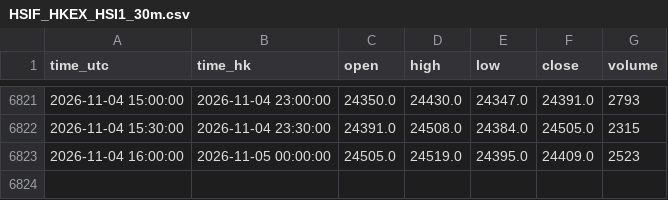
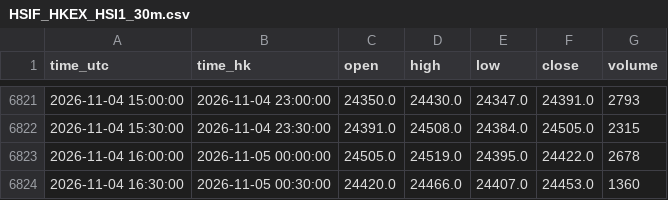
Before and after one commit to ronaldo8282/rs-us-daily, a CSV file: docs/tpo/data/HSIF_HKEX_HSI1_30m.csv, drawn as a sheet; only a part is shown, gaps mark what is left out.

Commit message:
chore(tpo): HSIF live 30m session update 2026-11-05

```diff
--- a/docs/tpo/data/HSIF_HKEX_HSI1_30m.csv
+++ b/docs/tpo/data/HSIF_HKEX_HSI1_30m.csv
@@ -6822,2 +6822,3 @@ time_utc,time_hk,open,high,low,close,volume
 2026-11-04 15:30:00,2026-11-04 23:30:00,24391.0,24508.0,24384.0,24505.0,2315
-2026-11-04 16:00:00,2026-11-05 00:00:00,24505.0,24519.0,24395.0,24409.0,2523
+2026-11-04 16:00:00,2026-11-05 00:00:00,24505.0,24519.0,24395.0,24422.0,2678
+2026-11-04 16:30:00,2026-11-05 00:30:00,24420.0,24466.0,24407.0,24453.0,1360
```
Also changed, not shown: 1 other file.
